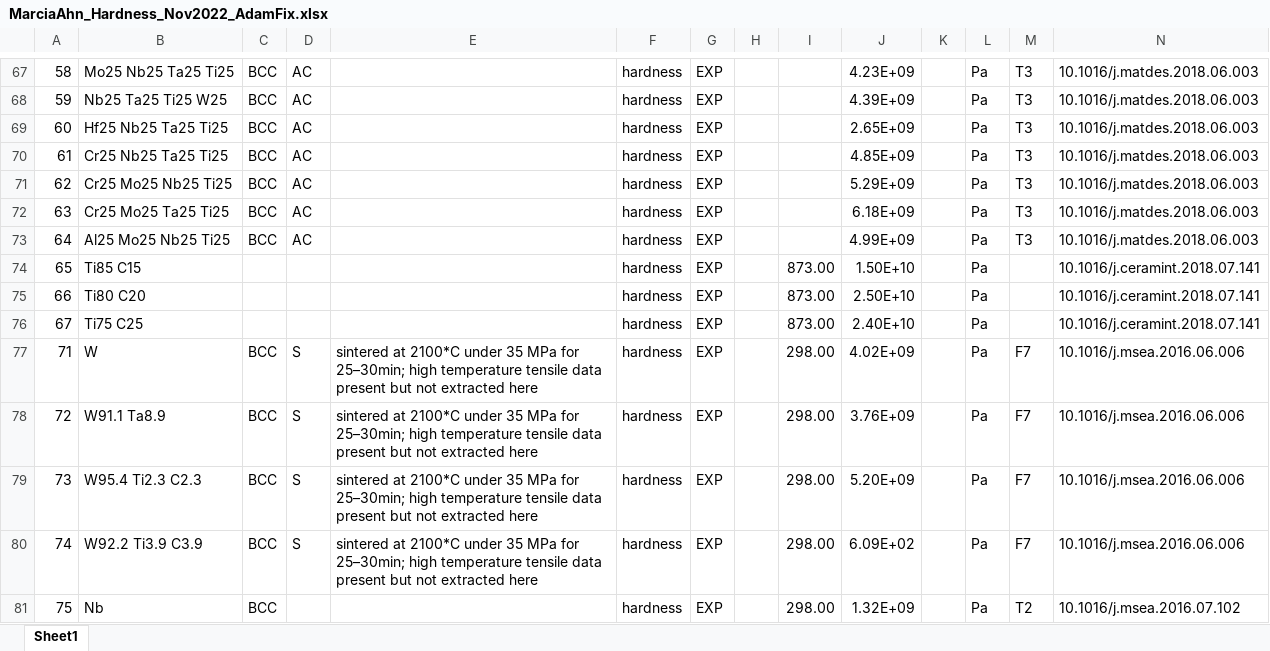
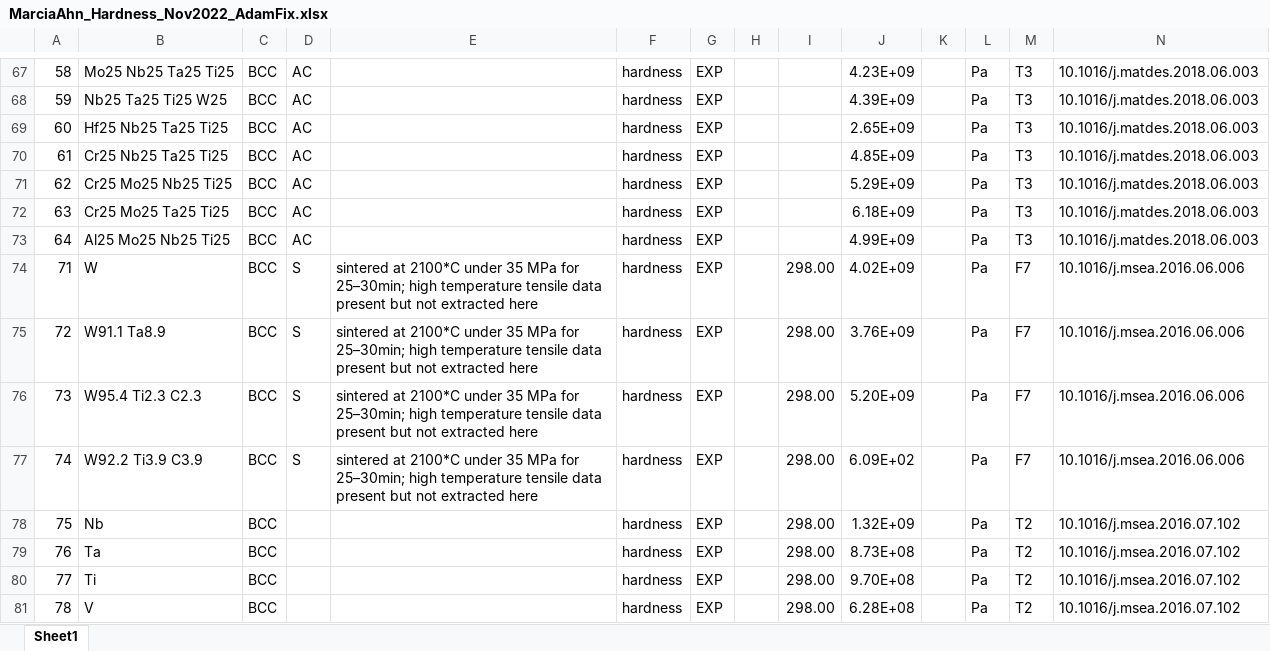
Before and after one commit to PhasesResearchLab/ULTERA-contribute-guest, an Excel workbook: MarciaAhn_Hardness_Nov2022_AdamFix.xlsx, sheet Sheet1, drawn as a sheet; only a part is shown, gaps mark what is left out; the shorter side is filled out with more unchanged rows; values as stored, in another font and other column widths than the file's, no borders; rows hold the shown columns only; the diff names each change by its address in the sheet, - before the commit and + after, or states it on an @@ line.

Commit message:
- removed data from `10.1016/j.ceramint.2018.07.141` as out of scope

```diff
--- a/MarciaAhn_Hardness_Nov2022_AdamFix.xlsx (sheet Sheet1)
+++ b/MarciaAhn_Hardness_Nov2022_AdamFix.xlsx (sheet Sheet1)
-row 74: 65 | Ti85 C15 |  |  |  | hardness | EXP |  | 873.00 | 1.50E+10 |  | Pa |  | 10.1016/j.ceramint.2018.07.141
-row 75: 66 | Ti80 C20 |  |  |  | hardness | EXP |  | 873.00 | 2.50E+10 |  | Pa |  | 10.1016/j.ceramint.2018.07.141
-row 76: 67 | Ti75 C25 |  |  |  | hardness | EXP |  | 873.00 | 2.40E+10 |  | Pa |  | 10.1016/j.ceramint.2018.07.141
```
